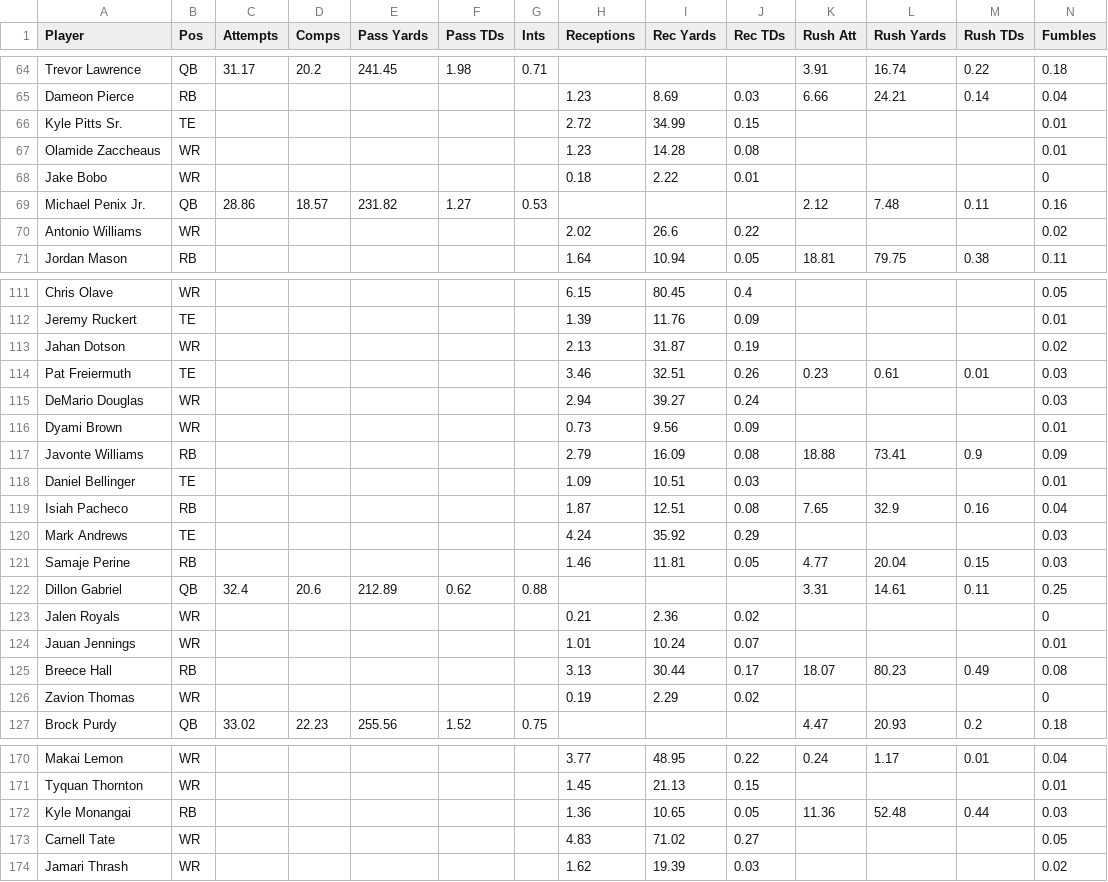
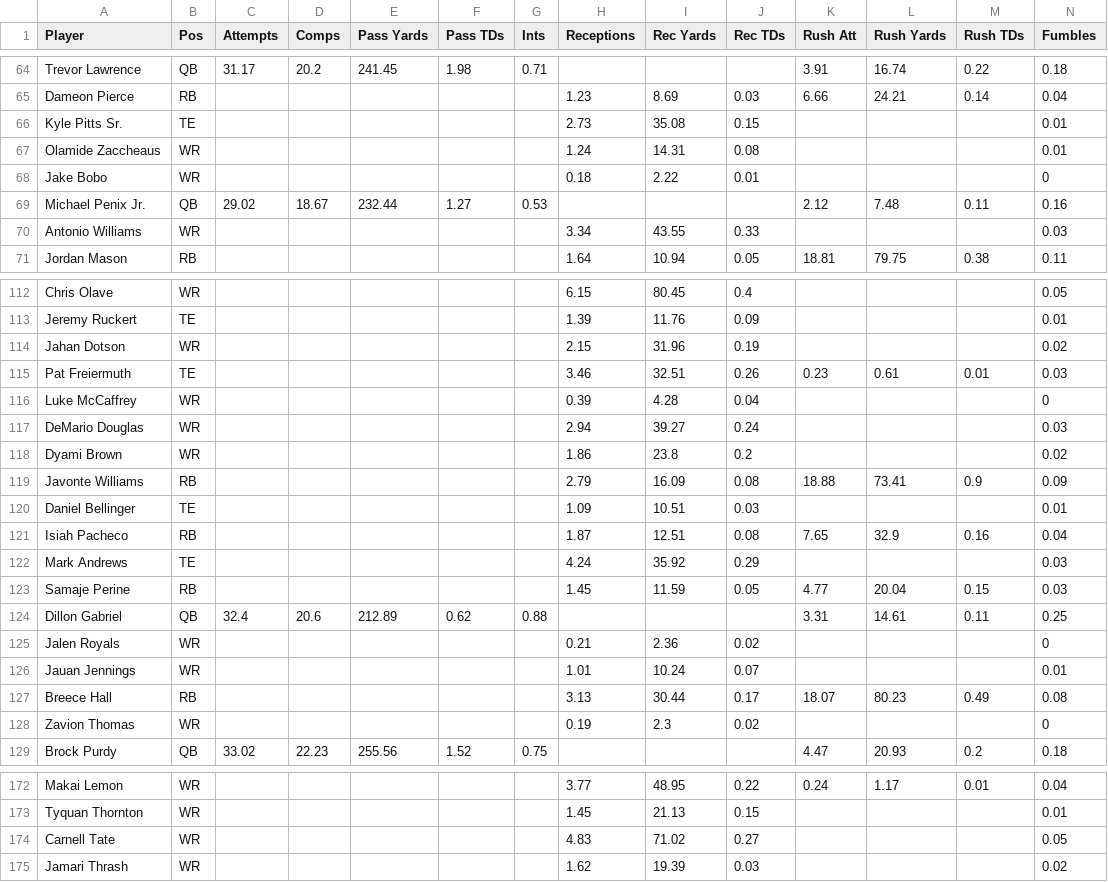
Before and after one commit to Louieza23/wwo_data, a CSV file: espn_projections.csv, drawn as a sheet; only a part is shown, gaps mark what is left out; the diff covers the shown part only.

```diff
--- a/espn_projections.csv
+++ b/espn_projections.csv
@@ -65,7 +65,7 @@ Trevor Lawrence,QB,31.17,20.2,241.45,1.98,0.71,,,,3.91,16.74,0.22,0.18
 Dameon Pierce,RB,,,,,,1.23,8.69,0.03,6.66,24.21,0.14,0.04
-Kyle Pitts Sr.,TE,,,,,,2.72,34.99,0.15,,,,0.01
-Olamide Zaccheaus,WR,,,,,,1.23,14.28,0.08,,,,0.01
+Kyle Pitts Sr.,TE,,,,,,2.73,35.08,0.15,,,,0.01
+Olamide Zaccheaus,WR,,,,,,1.24,14.31,0.08,,,,0.01
 Jake Bobo,WR,,,,,,0.18,2.22,0.01,,,,0
-Michael Penix Jr.,QB,28.86,18.57,231.82,1.27,0.53,,,,2.12,7.48,0.11,0.16
-Antonio Williams,WR,,,,,,2.02,26.6,0.22,,,,0.02
+Michael Penix Jr.,QB,29.02,18.67,232.44,1.27,0.53,,,,2.12,7.48,0.11,0.16
+Antonio Williams,WR,,,,,,3.34,43.55,0.33,,,,0.03
 Jordan Mason,RB,,,,,,1.64,10.94,0.05,18.81,79.75,0.38,0.11
@@ -112,6 +113,7 @@ Chris Olave,WR,,,,,,6.15,80.45,0.4,,,,0.05
 Jeremy Ruckert,TE,,,,,,1.39,11.76,0.09,,,,0.01
-Jahan Dotson,WR,,,,,,2.13,31.87,0.19,,,,0.02
+Jahan Dotson,WR,,,,,,2.15,31.96,0.19,,,,0.02
 Pat Freiermuth,TE,,,,,,3.46,32.51,0.26,0.23,0.61,0.01,0.03
+Luke McCaffrey,WR,,,,,,0.39,4.28,0.04,,,,0
 DeMario Douglas,WR,,,,,,2.94,39.27,0.24,,,,0.03
-Dyami Brown,WR,,,,,,0.73,9.56,0.09,,,,0.01
+Dyami Brown,WR,,,,,,1.86,23.8,0.2,,,,0.02
 Javonte Williams,RB,,,,,,2.79,16.09,0.08,18.88,73.41,0.9,0.09
@@ -120,3 +122,3 @@ Isiah Pacheco,RB,,,,,,1.87,12.51,0.08,7.65,32.9,0.16,0.04
 Mark Andrews,TE,,,,,,4.24,35.92,0.29,,,,0.03
-Samaje Perine,RB,,,,,,1.46,11.81,0.05,4.77,20.04,0.15,0.03
+Samaje Perine,RB,,,,,,1.45,11.59,0.05,4.77,20.04,0.15,0.03
 Dillon Gabriel,QB,32.4,20.6,212.89,0.62,0.88,,,,3.31,14.61,0.11,0.25
@@ -125,3 +127,3 @@ Jauan Jennings,WR,,,,,,1.01,10.24,0.07,,,,0.01
 Breece Hall,RB,,,,,,3.13,30.44,0.17,18.07,80.23,0.49,0.08
-Zavion Thomas,WR,,,,,,0.19,2.29,0.02,,,,0
+Zavion Thomas,WR,,,,,,0.19,2.3,0.02,,,,0
 Brock Purdy,QB,33.02,22.23,255.56,1.52,0.75,,,,4.47,20.93,0.2,0.18
@@ -171,3 +173,2 @@ Makai Lemon,WR,,,,,,3.77,48.95,0.22,0.24,1.17,0.01,0.04
 Tyquan Thornton,WR,,,,,,1.45,21.13,0.15,,,,0.01
-Kyle Monangai,RB,,,,,,1.36,10.65,0.05,11.36,52.48,0.44,0.03
 Carnell Tate,WR,,,,,,4.83,71.02,0.27,,,,0.05
```
Also changed, not shown: 1 added row, 1 removed row and 106 edited cells elsewhere in this file.
